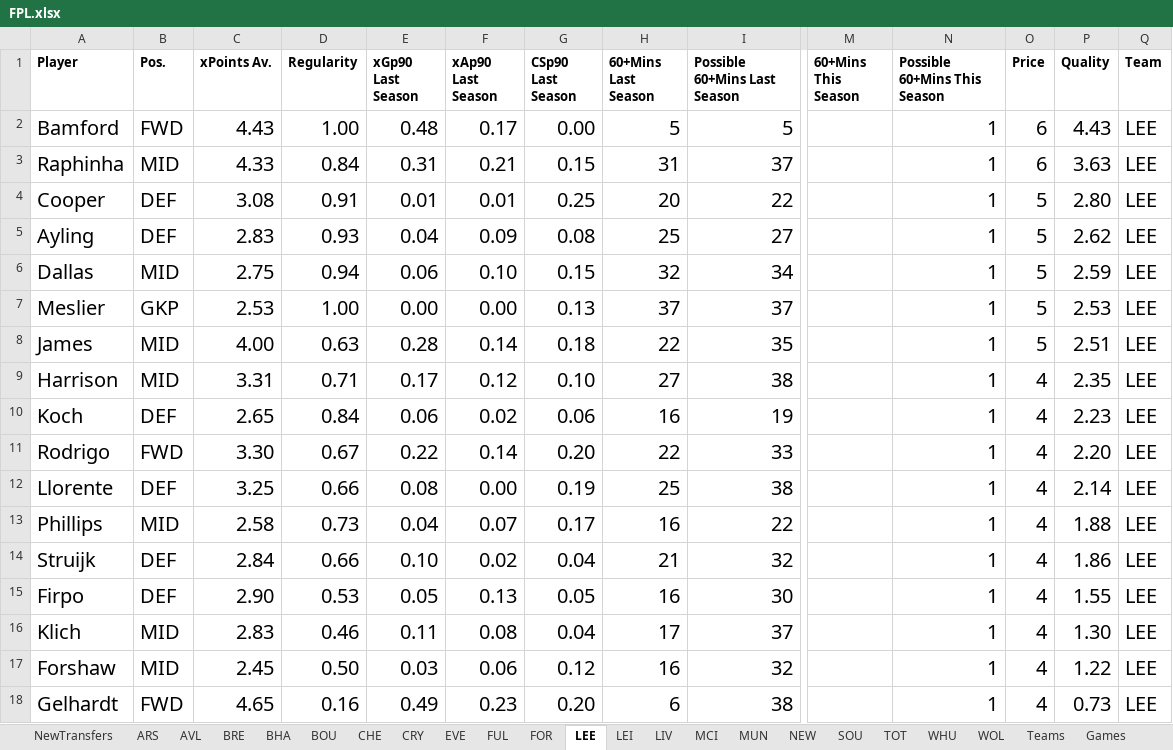
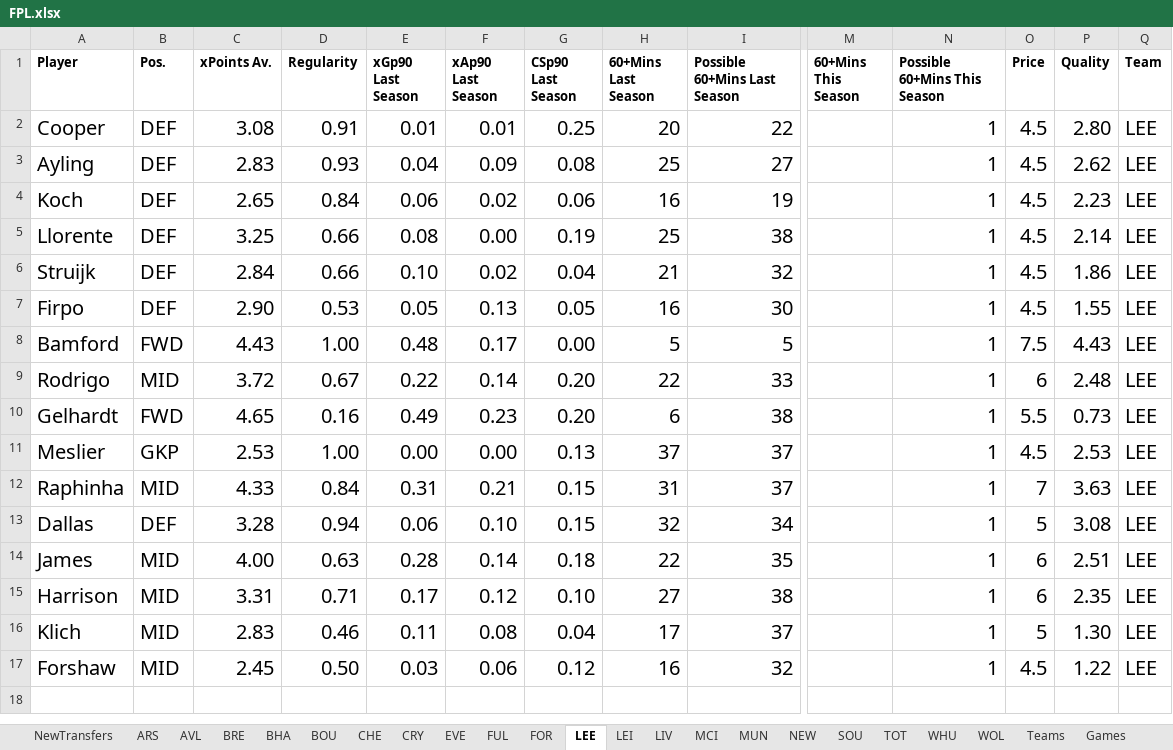
Before and after one commit to ivannoden/FPL, an Excel workbook: FPL.xlsx, sheet LEE, drawn as a sheet; only a part is shown, gaps mark what is left out; values as stored, in another font and other column widths than the file's, no borders; table styles not drawn; removed rows and columns are numbered as before the commit, all else as after; rows hold the shown columns only; the diff names each change by its address in the sheet, - before the commit and + after, or states it on an @@ line.

Commit message:
Added player prices

```diff
--- a/FPL.xlsx (sheet LEE)
+++ b/FPL.xlsx (sheet LEE)
-row 2: Bamford | FWD | 4.43 | 1.00 | 0.48 | 0.17 | 0.00 | 5 | 5 |  | 1 | 6 | 4.43 | LEE
-row 3: Raphinha | MID | 4.33 | 0.84 | 0.31 | 0.21 | 0.15 | 31 | 37 |  | 1 | 6 | 3.63 | LEE
-O2:O3 (Price): 5
+O2:O3 (Price): 4.5
-row 6: Dallas | MID | 2.75 | 0.94 | 0.06 | 0.10 | 0.15 | 32 | 34 |  | 1 | 5 | 2.59 | LEE
-row 7: Meslier | GKP | 2.53 | 1.00 | 0.00 | 0.00 | 0.13 | 37 | 37 |  | 1 | 5 | 2.53 | LEE
-row 8: James | MID | 4.00 | 0.63 | 0.28 | 0.14 | 0.18 | 22 | 35 |  | 1 | 5 | 2.51 | LEE
-row 9: Harrison | MID | 3.31 | 0.71 | 0.17 | 0.12 | 0.10 | 27 | 38 |  | 1 | 4 | 2.35 | LEE
-O4 (Price): 4
+O4 (Price): 4.5
-row 11: Rodrigo | FWD | 3.30 | 0.67 | 0.22 | 0.14 | 0.20 | 22 | 33 |  | 1 | 4 | 2.20 | LEE
-O5 (Price): 4
+O5 (Price): 4.5
-row 13: Phillips | MID | 2.58 | 0.73 | 0.04 | 0.07 | 0.17 | 16 | 22 |  | 1 | 4 | 1.88 | LEE
-O6:O7 (Price): 4
+O6:O7 (Price): 4.5
+row 8: Bamford | FWD | 4.43 | 1.00 | 0.48 | 0.17 | 0.00 | 5 | 5 |  | 1 | 7.5 | 4.43 | LEE
+row 9: Rodrigo | MID | 3.72 | 0.67 | 0.22 | 0.14 | 0.20 | 22 | 33 |  | 1 | 6 | 2.48 | LEE
+row 10: Gelhardt | FWD | 4.65 | 0.16 | 0.49 | 0.23 | 0.20 | 6 | 38 |  | 1 | 5.5 | 0.73 | LEE
+row 11: Meslier | GKP | 2.53 | 1.00 | 0.00 | 0.00 | 0.13 | 37 | 37 |  | 1 | 4.5 | 2.53 | LEE
+row 12: Raphinha | MID | 4.33 | 0.84 | 0.31 | 0.21 | 0.15 | 31 | 37 |  | 1 | 7 | 3.63 | LEE
+row 13: Dallas | DEF | 3.28 | 0.94 | 0.06 | 0.10 | 0.15 | 32 | 34 |  | 1 | 5 | 3.08 | LEE
+row 14: James | MID | 4.00 | 0.63 | 0.28 | 0.14 | 0.18 | 22 | 35 |  | 1 | 6 | 2.51 | LEE
+row 15: Harrison | MID | 3.31 | 0.71 | 0.17 | 0.12 | 0.10 | 27 | 38 |  | 1 | 6 | 2.35 | LEE
-O16 (Price): 4
+O16 (Price): 5
-O17 (Price): 4
+O17 (Price): 4.5
-row 18: Gelhardt | FWD | 4.65 | 0.16 | 0.49 | 0.23 | 0.20 | 6 | 38 |  | 1 | 4 | 0.73 | LEE
```
Also changed, not shown: sheet LEI, sheet NEW, sheet TOT, sheet MUN, sheet FOR, sheet AVL, 14 more sheets.
